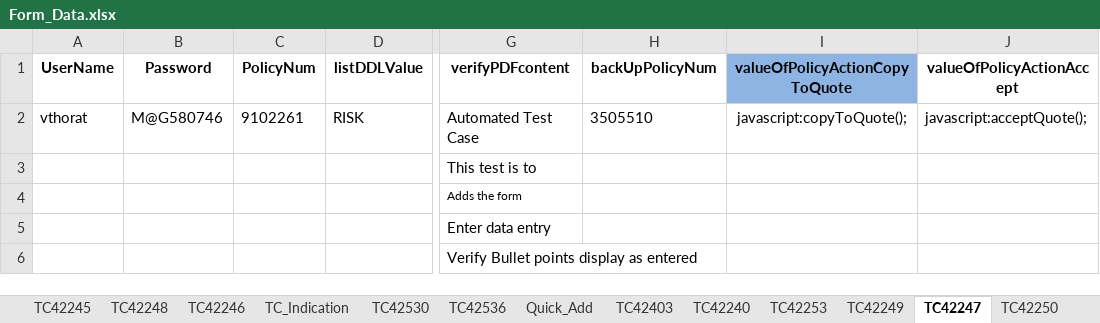
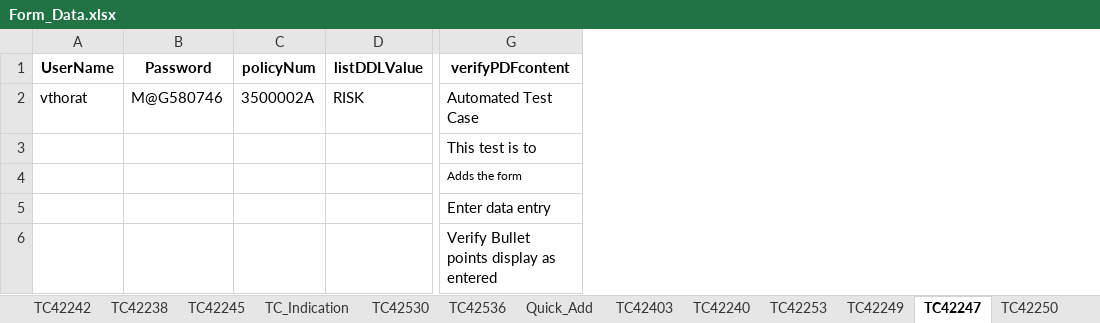
Before and after one commit to vthorat-mag/MagMutual_POM, an Excel workbook: src/main/resources/Form_Data.xlsx, sheet TC42247, drawn as a sheet; only a part is shown, gaps mark what is left out; values as stored, in another font and other column widths than the file's, no borders; removed rows and columns are numbered as before the commit, all else as after; the diff names each change by its address in the sheet, - before the commit and + after, or states it on an @@ line.

```diff
--- a/src/main/resources/Form_Data.xlsx (sheet TC42247)
+++ b/src/main/resources/Form_Data.xlsx (sheet TC42247)
-column C (PolicyNum), row 2: 9102261
+column C (policyNum), row 2: 3500002A
-column H (backUpPolicyNum), row 2: 3505510
-column I (valueOfPolicyActionCopyToQuote), row 2: javascript:copyToQuote();
-column J (valueOfPolicyActionAccept), row 2: javascript:acceptQuote();
```
Also changed, not shown: sheet TC43778, sheet TC43768, sheet TC43769, sheet TC42399, sheet TC42665, sheet TC42240, 10 more sheets, other sheet tabs, 13 other files.
